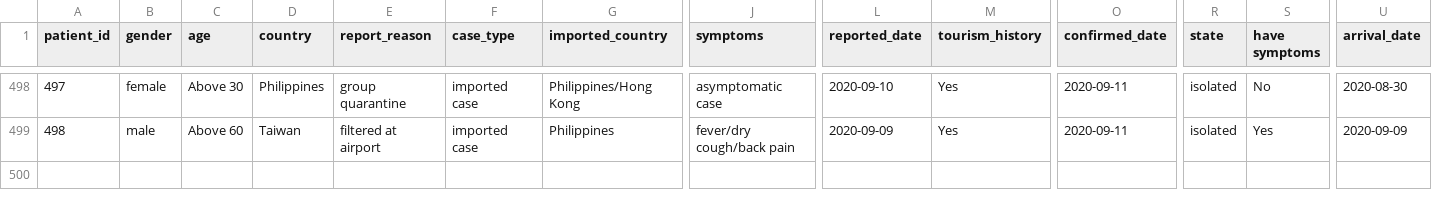
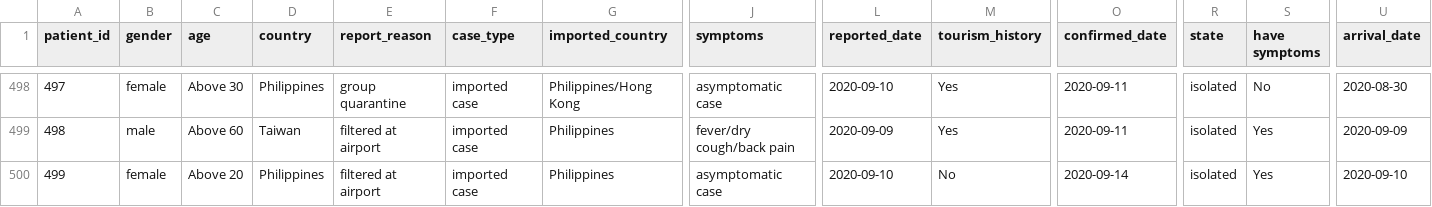
Before and after one commit to readr-media/readr-data, a CSV file: covid-19/covid19_comfirmed_case_taiwan.csv, drawn as a sheet; only a part is shown, gaps mark what is left out; rows hold the shown columns only; the diff names each change by its address in the sheet, - before the commit and + after, or states it on an @@ line.

Commit message:
add

```diff
--- a/covid-19/covid19_comfirmed_case_taiwan.csv
+++ b/covid-19/covid19_comfirmed_case_taiwan.csv
+row 500: 499 | female | Above 20 | Philippines | filtered at airport | imported case | Philippines | asymptomatic case | 2020-09-10 | No | 2020-09-14 | isolated | Yes | 2020-09-10
```
